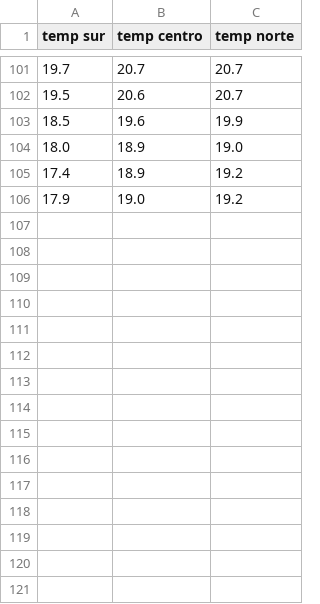
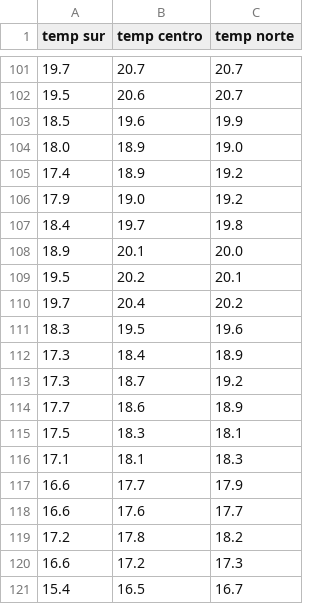
Before and after one commit to Repastero/GeoCOVID-19, a CSV file: data/2021-entrerios.csv, drawn as a sheet; only a part is shown, gaps mark what is left out; the diff names each change by its address in the sheet, - before the commit and + after, or states it on an @@ line.

```diff
--- a/data/2021-entrerios.csv
+++ b/data/2021-entrerios.csv
+row 107: 18.4 | 19.7 | 19.8
+row 108: 18.9 | 20.1 | 20.0
+row 109: 19.5 | 20.2 | 20.1
+row 110: 19.7 | 20.4 | 20.2
+row 111: 18.3 | 19.5 | 19.6
+row 112: 17.3 | 18.4 | 18.9
+row 113: 17.3 | 18.7 | 19.2
+row 114: 17.7 | 18.6 | 18.9
+row 115: 17.5 | 18.3 | 18.1
+row 116: 17.1 | 18.1 | 18.3
+row 117: 16.6 | 17.7 | 17.9
+row 118: 16.6 | 17.6 | 17.7
+row 119: 17.2 | 17.8 | 18.2
+row 120: 16.6 | 17.2 | 17.3
+row 121: 15.4 | 16.5 | 16.7
```
Also changed, not shown: data/parana-places-markov.csv, 33 other files.
